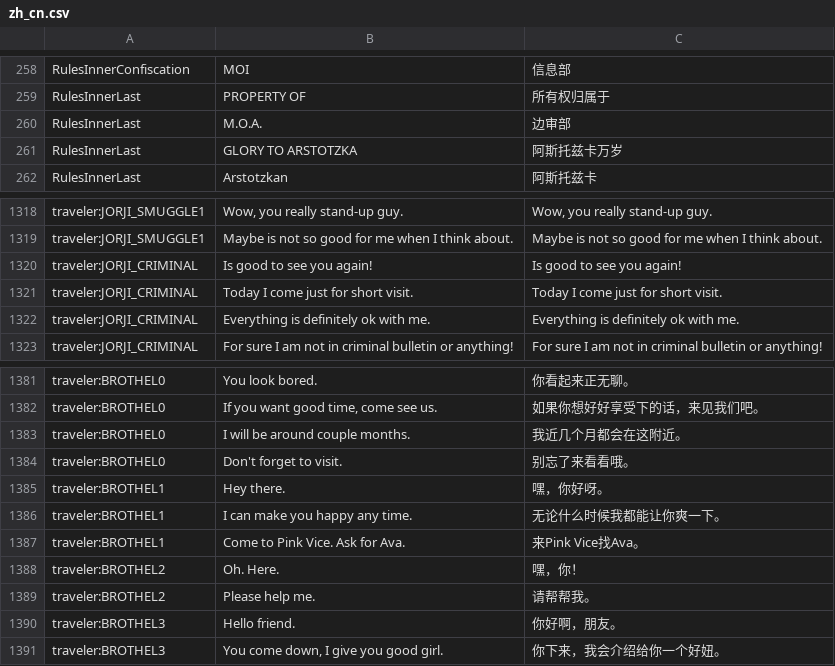
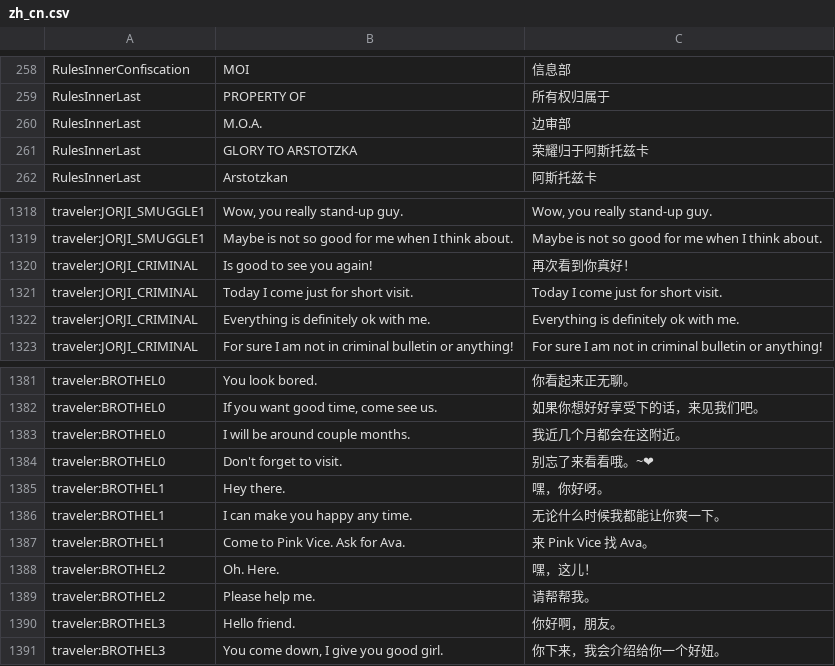
Before and after one commit to WhiteGemLoc/PPLoc, a CSV file: zh_cn.csv, drawn as a sheet; only a part is shown, gaps mark what is left out; the diff covers the shown part only; the diff names each change by its address in the sheet, - before the commit and + after, or states it on an @@ line.

```diff
--- a/zh_cn.csv
+++ b/zh_cn.csv
-C261: 阿斯托兹卡万岁
+C261: 荣耀归于阿斯托兹卡
-C1320: Is good to see you again!
+C1320: 再次看到你真好！
-C1384: 别忘了来看看哦。
+C1384: 别忘了来看看哦。~❤
-C1387: 来Pink Vice找Ava。
+C1387: 来 Pink Vice 找 Ava。
-C1388: 嘿，你！
+C1388: 嘿，这儿！
```
Also changed, not shown: 19 edited cells elsewhere in this file.
